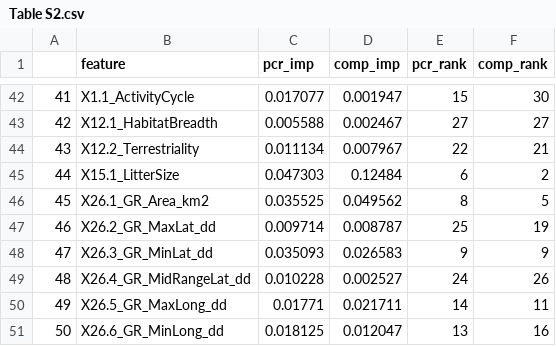
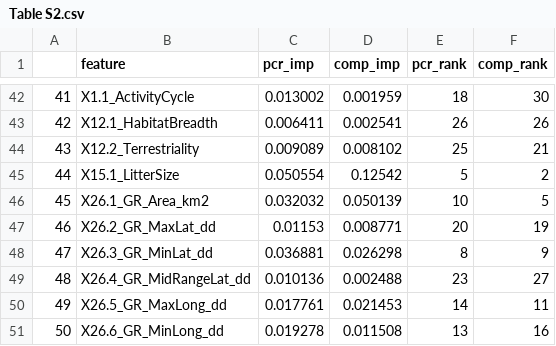
Before and after one commit to viralemergence/hantaro, a CSV file: figs/Table S2.csv, drawn as a sheet; only a part is shown, gaps mark what is left out; the diff covers the shown part only.

```diff
--- a/figs/Table S2.csv
+++ b/figs/Table S2.csv
@@ -42,10 +42,10 @@
-"41","X1.1_ActivityCycle",0.017077,0.001947,15,30
-"42","X12.1_HabitatBreadth",0.005588,0.002467,27,27
-"43","X12.2_Terrestriality",0.011134,0.007967,22,21
-"44","X15.1_LitterSize",0.047303,0.12484,6,2
-"45","X26.1_GR_Area_km2",0.035525,0.049562,8,5
-"46","X26.2_GR_MaxLat_dd",0.009714,0.008787,25,19
-"47","X26.3_GR_MinLat_dd",0.035093,0.026583,9,9
-"48","X26.4_GR_MidRangeLat_dd",0.010228,0.002527,24,26
-"49","X26.5_GR_MaxLong_dd",0.01771,0.021711,14,11
-"50","X26.6_GR_MinLong_dd",0.018125,0.012047,13,16
+"41","X1.1_ActivityCycle",0.013002,0.001959,18,30
+"42","X12.1_HabitatBreadth",0.006411,0.002541,26,26
+"43","X12.2_Terrestriality",0.009089,0.008102,25,21
+"44","X15.1_LitterSize",0.050554,0.12542,5,2
+"45","X26.1_GR_Area_km2",0.032032,0.050139,10,5
+"46","X26.2_GR_MaxLat_dd",0.01153,0.008771,20,19
+"47","X26.3_GR_MinLat_dd",0.036881,0.026298,8,9
+"48","X26.4_GR_MidRangeLat_dd",0.010136,0.002488,23,27
+"49","X26.5_GR_MaxLong_dd",0.017761,0.021453,14,11
+"50","X26.6_GR_MinLong_dd",0.019278,0.011508,13,16
```
Also changed, not shown: 80 edited cells elsewhere in this file, data/clean files/hantaro cleaned response and traits.csv, data/clean files/hantaro predictions.csv, 9 other files.
